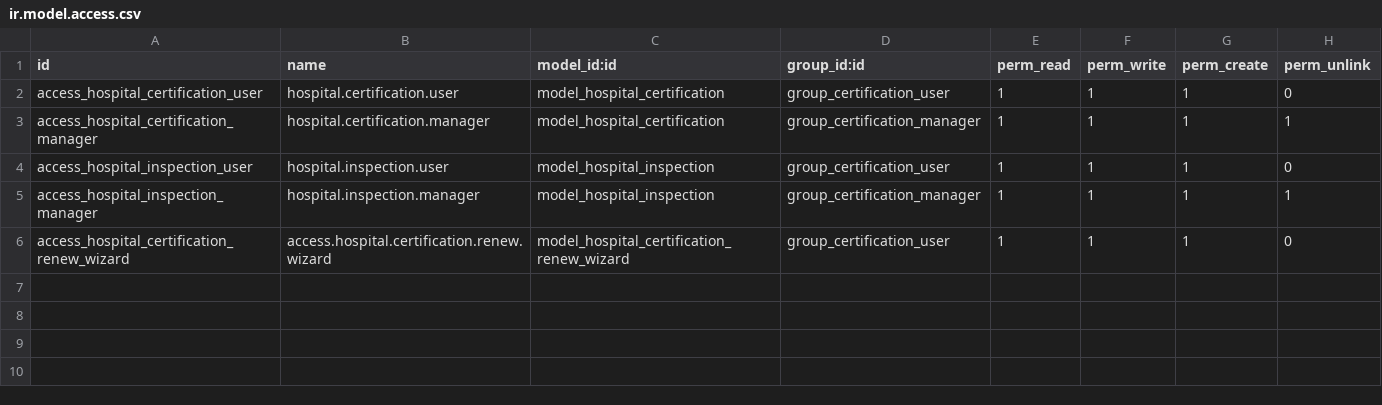
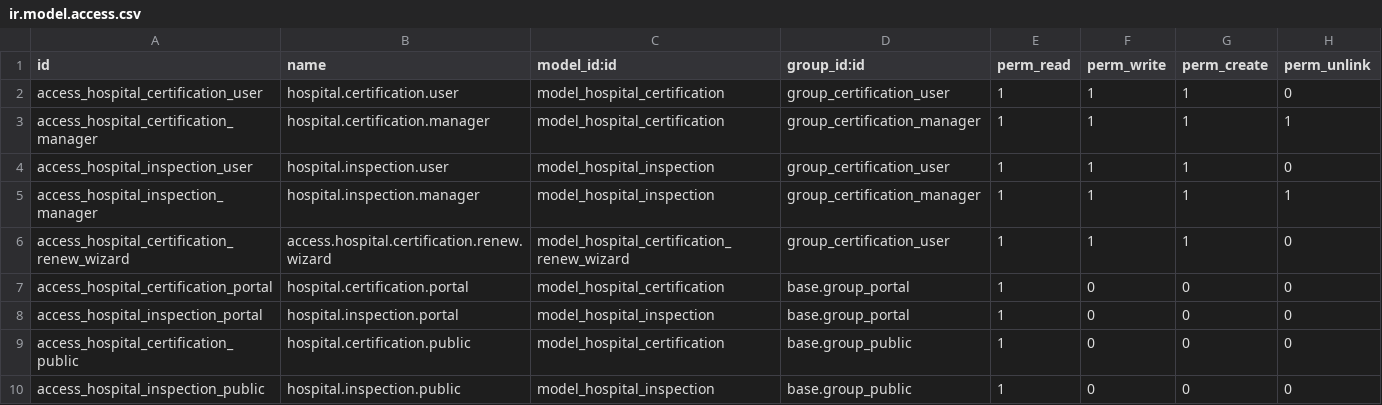
Before and after one commit to NQK923/custom_addons, a CSV file: certification_management/security/ir.model.access.csv, drawn as a sheet; the diff names each change by its address in the sheet, - before the commit and + after, or states it on an @@ line.

```diff
--- a/certification_management/security/ir.model.access.csv
+++ b/certification_management/security/ir.model.access.csv
+row 7: access_hospital_certification_portal | hospital.certification.portal | model_hospital_certification | base.group_portal | 1 | 0 | 0 | 0
+row 8: access_hospital_inspection_portal | hospital.inspection.portal | model_hospital_inspection | base.group_portal | 1 | 0 | 0 | 0
+row 9: access_hospital_certification_public | hospital.certification.public | model_hospital_certification | base.group_public | 1 | 0 | 0 | 0
+row 10: access_hospital_inspection_public | hospital.inspection.public | model_hospital_inspection | base.group_public | 1 | 0 | 0 | 0
```
Also changed, not shown: 6 other files.
